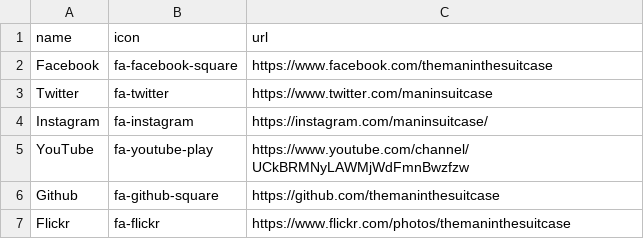
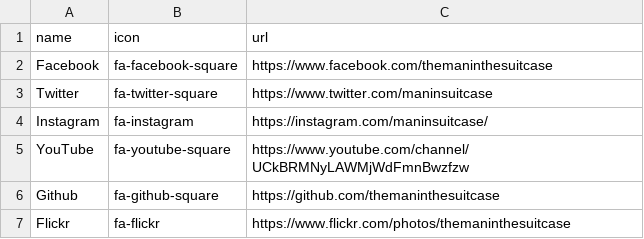
Before and after one commit to themaninthesuitcase/themaninthesuitcase.github.io, a CSV file: _data/social.csv, drawn as a sheet.

Commit message:
Fix social icons after changing font awesome version

```diff
--- a/_data/social.csv
+++ b/_data/social.csv
@@ -2,5 +2,5 @@ name,icon,url
 Facebook,fa-facebook-square,https://www.facebook.com/themaninthesuitcase
-Twitter,fa-twitter,https://www.twitter.com/maninsuitcase
+Twitter,fa-twitter-square,https://www.twitter.com/maninsuitcase
 Instagram,fa-instagram,https://instagram.com/maninsuitcase/
-YouTube,fa-youtube-play,https://www.youtube.com/channel/UCkBRMNyLAWMjWdFmnBwzfzw
+YouTube,fa-youtube-square,https://www.youtube.com/channel/UCkBRMNyLAWMjWdFmnBwzfzw
 Github,fa-github-square,https://github.com/themaninthesuitcase
```
Also changed, not shown: 1 other file.
